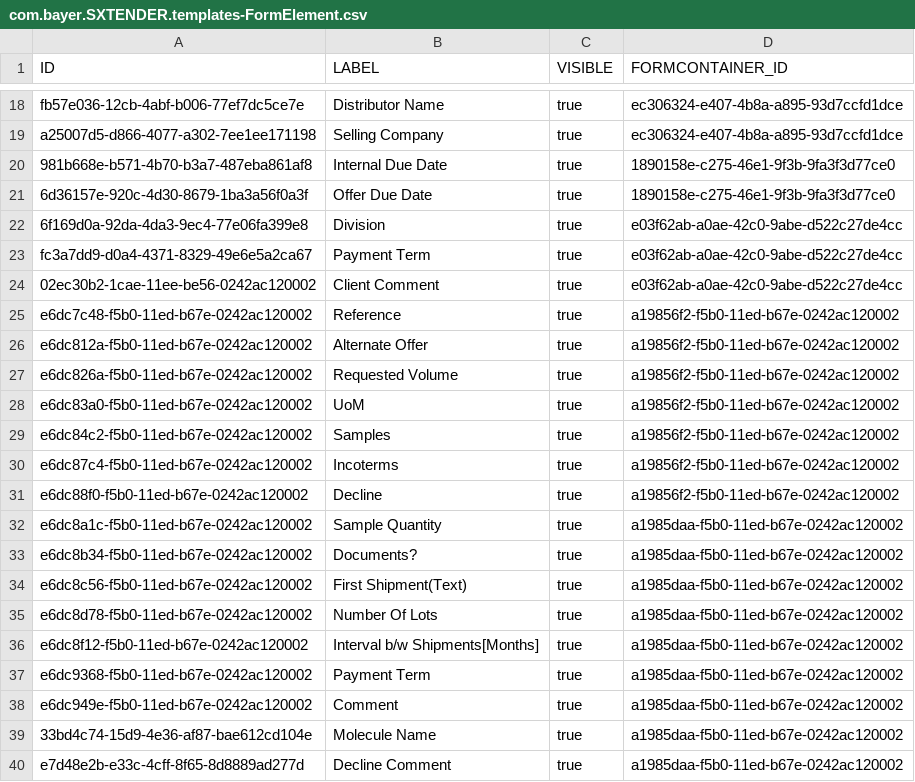
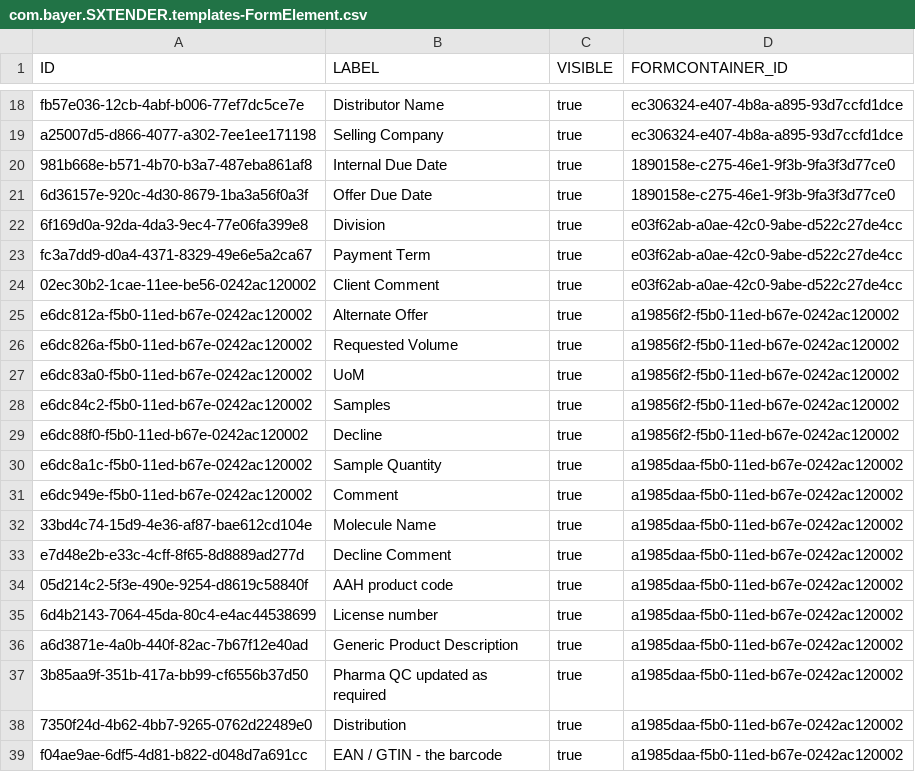
Before and after one commit to mandar-velankar/FAST_UI_TEMPLATES, a CSV file: db/data/com.bayer.SXTENDER.templates-FormElement.csv, drawn as a sheet; only a part is shown, gaps mark what is left out; the shorter side is filled out with more unchanged rows; the diff names each change by its address in the sheet, - before the commit and + after, or states it on an @@ line.

Commit message:
Offer detail-Detail page remove Configuration - UK

```diff
--- a/db/data/com.bayer.SXTENDER.templates-FormElement.csv
+++ b/db/data/com.bayer.SXTENDER.templates-FormElement.csv
-row 25: e6dc7c48-f5b0-11ed-b67e-0242ac120002 | Reference | true | a19856f2-f5b0-11ed-b67e-0242ac120002
-row 30: e6dc87c4-f5b0-11ed-b67e-0242ac120002 | Incoterms | true | a19856f2-f5b0-11ed-b67e-0242ac120002
-row 33: e6dc8b34-f5b0-11ed-b67e-0242ac120002 | Documents? | true | a1985daa-f5b0-11ed-b67e-0242ac120002
-row 34: e6dc8c56-f5b0-11ed-b67e-0242ac120002 | First Shipment(Text) | true | a1985daa-f5b0-11ed-b67e-0242ac120002
-row 35: e6dc8d78-f5b0-11ed-b67e-0242ac120002 | Number Of Lots | true | a1985daa-f5b0-11ed-b67e-0242ac120002
-row 36: e6dc8f12-f5b0-11ed-b67e-0242ac120002 | Interval b/w Shipments[Months] | true | a1985daa-f5b0-11ed-b67e-0242ac120002
-row 37: e6dc9368-f5b0-11ed-b67e-0242ac120002 | Payment Term | true | a1985daa-f5b0-11ed-b67e-0242ac120002
```
